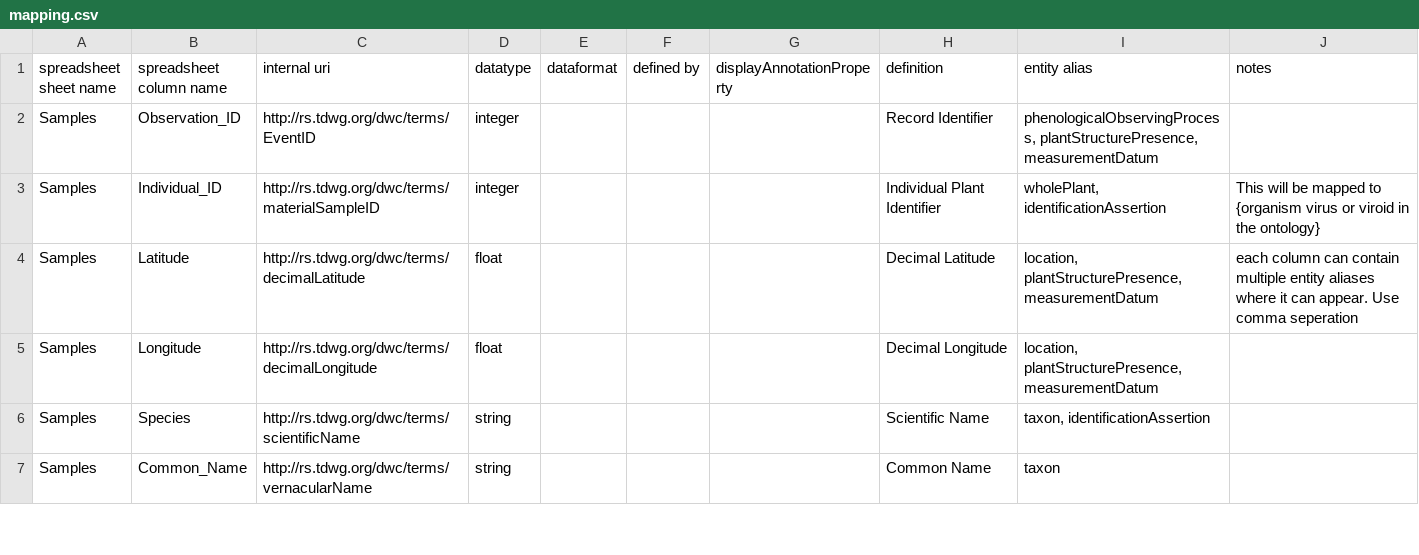
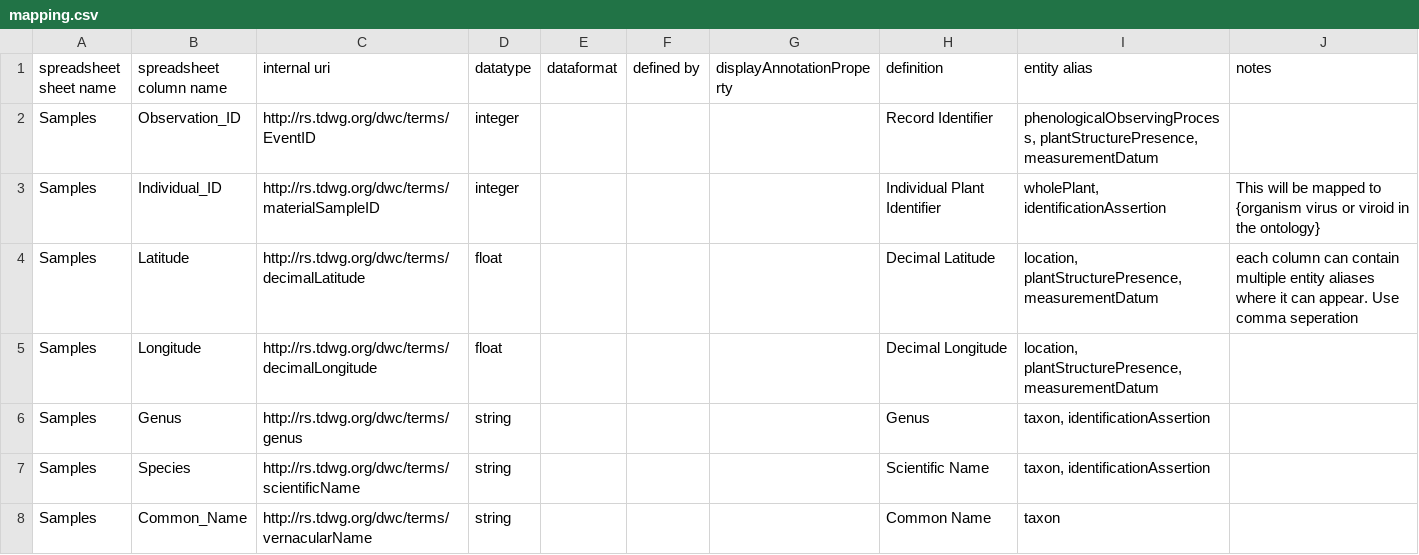
Before and after one commit to edenny/pheno_paper, a CSV file: npn/config/mapping.csv, drawn as a sheet; only a part is shown.

Commit message:
adding genus to mappings

```diff
--- a/npn/config/mapping.csv
+++ b/npn/config/mapping.csv
@@ -5,2 +5,3 @@ Samples,Latitude,http://rs.tdwg.org/dwc/terms/decimalLatitude,float,,,,Decimal L
 Samples,Longitude,http://rs.tdwg.org/dwc/terms/decimalLongitude,float,,,,Decimal Longitude,"location, plantStructurePresence, measurementDatum",
+Samples,Genus,http://rs.tdwg.org/dwc/terms/genus,string,,,,Genus,"taxon, identificationAssertion",
 Samples,Species,http://rs.tdwg.org/dwc/terms/scientificName,string,,,,Scientific Name,"taxon, identificationAssertion",
```
Also changed, not shown: npn_direct/config/mapping.csv.
